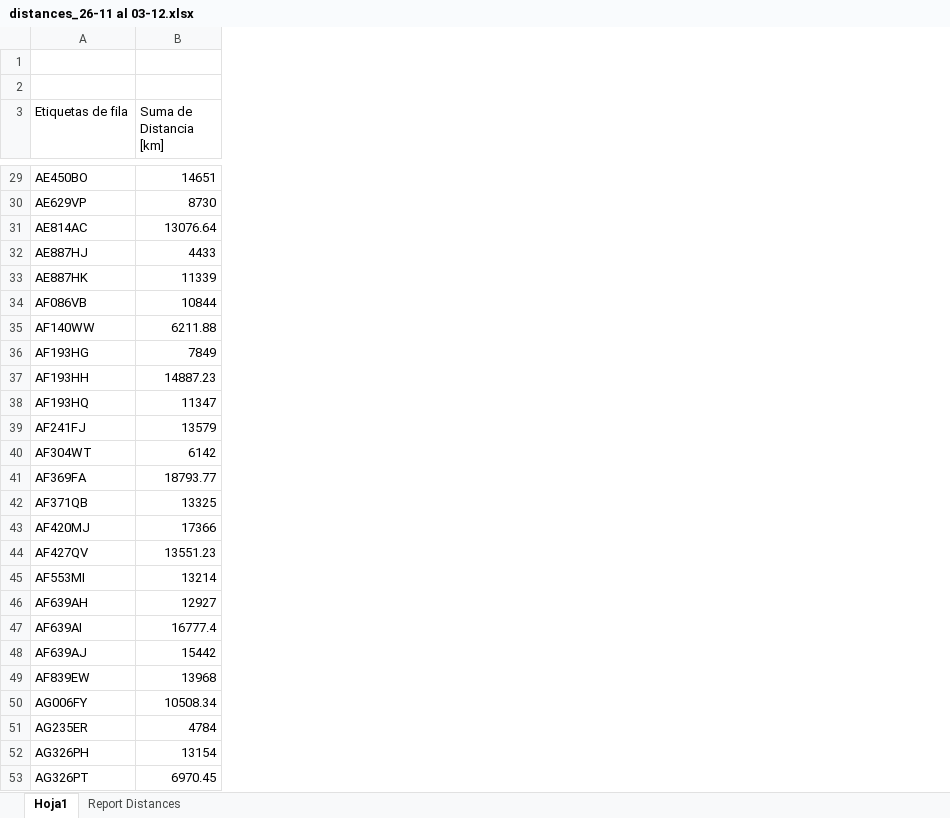
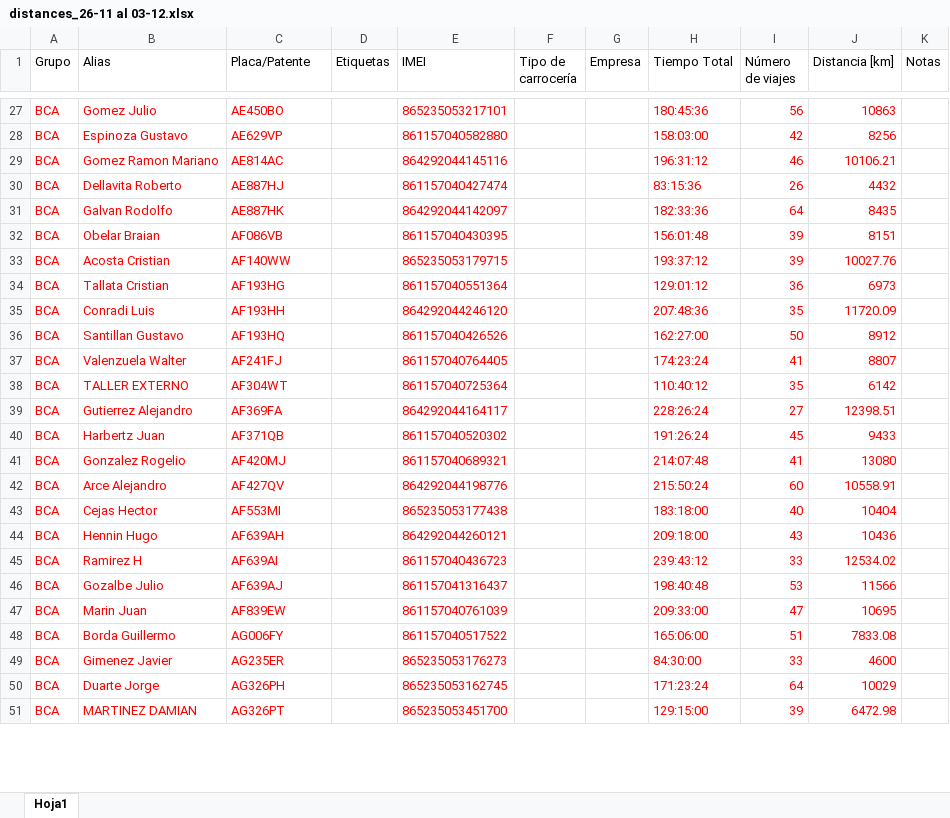
Before and after one commit to jbassimautinoc-spec/consumo-bca-dashboard, an Excel workbook: distances_26-11 al 03-12.xlsx, sheet Hoja1, drawn as a sheet; only a part is shown, gaps mark what is left out; values as stored, in another font and other column widths than the file's, no borders; conditional formats not drawn; removed rows and columns are numbered as before the commit, all else as after; the diff covers the shown part only; the diff names each change by its address in the sheet, - before the commit and + after, or states it on an @@ line.

```diff
--- a/distances_26-11 al 03-12.xlsx (sheet Hoja1)
+++ b/distances_26-11 al 03-12.xlsx (sheet Hoja1)
-sheet tab: Report Distances
+column A (Grupo), rows 27-51: all BCA
+column B (Alias), rows 27-51: Gomez Julio | Espinoza Gustavo | Gomez Ramon Mariano | Dellavita Roberto | Galvan Rodolfo | Obelar Braian | Acosta Cristian | Tallata Cristian | Conradi Luis | Santillan Gustavo | Valenzuela Walter | TALLER EXTERNO | Gutierrez Alejandro | Harbertz Juan | Gonzalez Rogelio | Arce Alejandro | Cejas Hector | Hennin Hugo | Ramirez H | Gozalbe Julio | Marin Juan | Borda Guillermo | Gimenez Javier | Duarte Jorge | MARTINEZ DAMIAN
-column B (Suma de Distancia [km]), rows 29-53: 14651 | 8730 | 13076.64 | 4433 | 11339 | 10844 | 6211.88 | 7849 | 14887.23 | 11347 | 13579 | 6142 | 18793.77 | 13325 | 17366 | 13551.23 | 13214 | 12927 | 16777.4 | 15442 | 13968 | 10508.34 | 4784 | 13154 | 6970.45
+column D (Etiquetas), empty
+column E (IMEI), rows 27-51: 865235053217101 | 861157040582880 | 864292044145116 | 861157040427474 | 864292044142097 | 861157040430395 | 865235053179715 | 861157040551364 | 864292044246120 | 861157040426526 | 861157040764405 | 861157040725364 | 864292044164117 | 861157040520302 | 861157040689321 | 864292044198776 | 865235053177438 | 864292044260121 | 861157040436723 | 861157041316437 | 861157040761039 | 861157040517522 | 865235053176273 | 865235053162745 | 865235053451700
+column F (Tipo de carrocería), empty
+column G (Empresa), empty
+column H (Tiempo Total), rows 27-51: 180:45:36 | 158:03:00 | 196:31:12 | 83:15:36 | 182:33:36 | 156:01:48 | 193:37:12 | 129:01:12 | 207:48:36 | 162:27:00 | 174:23:24 | 110:40:12 | 228:26:24 | 191:26:24 | 214:07:48 | 215:50:24 | 183:18:00 | 209:18:00 | 239:43:12 | 198:40:48 | 209:33:00 | 165:06:00 | 84:30:00 | 171:23:24 | 129:15:00
+column I (Número de viajes), rows 27-51: 56 | 42 | 46 | 26 | 64 | 39 | 39 | 36 | 35 | 50 | 41 | 35 | 27 | 45 | 41 | 60 | 40 | 43 | 33 | 53 | 47 | 51 | 33 | 64 | 39
+column J (Distancia [km]), rows 27-51: 10863 | 8256 | 10106.21 | 4432 | 8435 | 8151 | 10027.76 | 6973 | 11720.09 | 8912 | 8807 | 6142 | 12398.51 | 9433 | 13080 | 10558.91 | 10404 | 10436 | 12534.02 | 11566 | 10695 | 7833.08 | 4600 | 10029 | 6472.98
+column K (Notas), empty
-row 1: (empty)
-row 2: (empty)
-C1: Etiquetas de fila
+C1: Placa/Patente
-C27:C51 text colour: black
+C27:C51 text colour: #FF0000
```
Also changed, not shown: 2 removed rows and cell formats elsewhere in this sheet, 1 other file.
